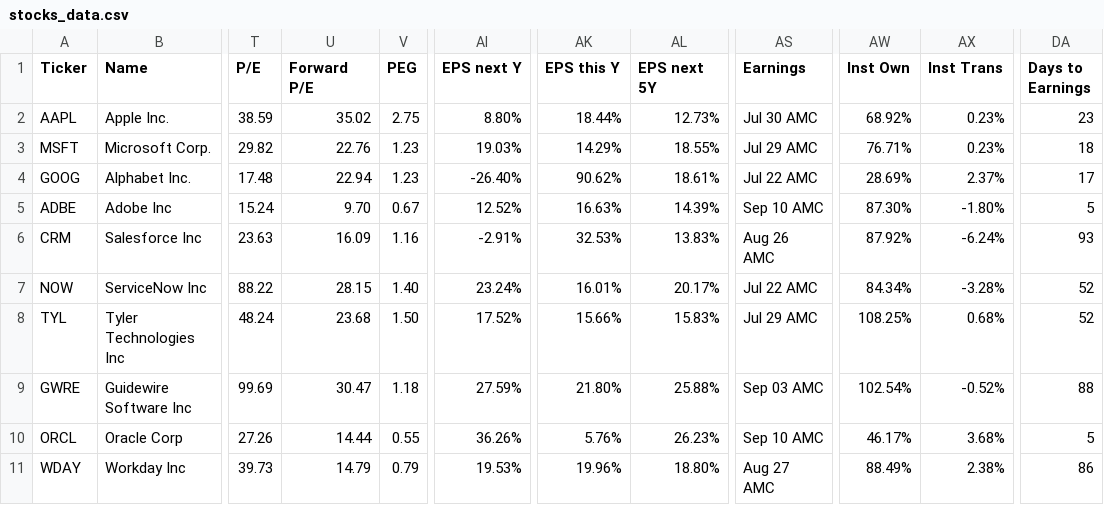
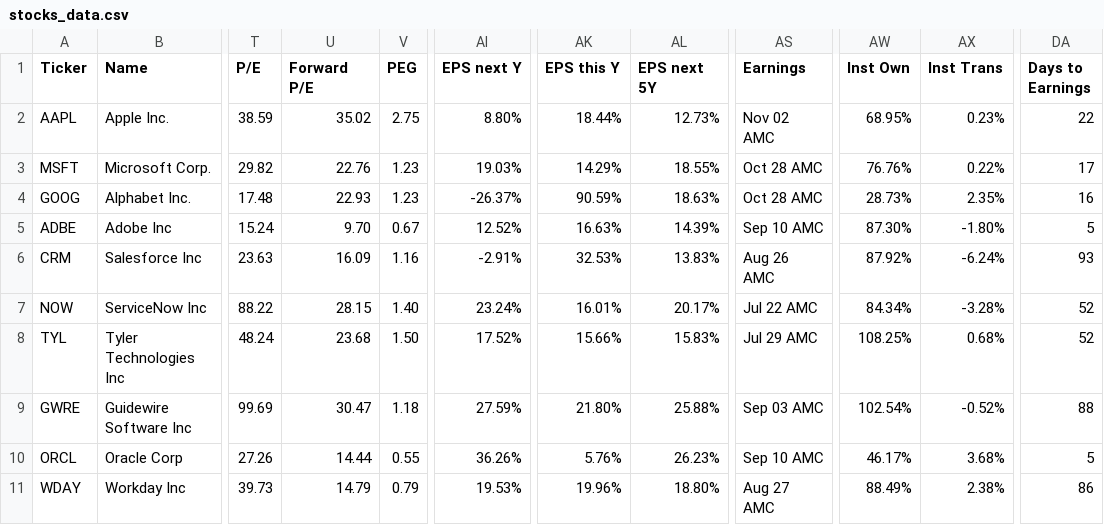
Before and after one commit to saiganesh-tanneru/stock-analyzer, a CSV file: stocks_data.csv, drawn as a sheet; only a part is shown, gaps mark what is left out; the diff names each change by its address in the sheet, - before the commit and + after, or states it on an @@ line.

```diff
--- a/stocks_data.csv
+++ b/stocks_data.csv
-AS2 (Earnings): Jul 30 AMC
+AS2 (Earnings): Nov 02 AMC
-AW2 (Inst Own): 68.92%
+AW2 (Inst Own): 68.95%
-DA2 (Days to Earnings): 23
+DA2 (Days to Earnings): 22
-AS3 (Earnings): Jul 29 AMC
+AS3 (Earnings): Oct 28 AMC
-AW3 (Inst Own): 76.71%
+AW3 (Inst Own): 76.76%
-AX3 (Inst Trans): 0.23%
+AX3 (Inst Trans): 0.22%
-DA3 (Days to Earnings): 18
+DA3 (Days to Earnings): 17
-U4 (Forward P/E): 22.94
+U4 (Forward P/E): 22.93
-AI4 (EPS next Y): -26.40%
+AI4 (EPS next Y): -26.37%
-AK4 (EPS this Y): 90.62%
+AK4 (EPS this Y): 90.59%
-AL4 (EPS next 5Y): 18.61%
+AL4 (EPS next 5Y): 18.63%
-AS4 (Earnings): Jul 22 AMC
+AS4 (Earnings): Oct 28 AMC
-AW4 (Inst Own): 28.69%
+AW4 (Inst Own): 28.73%
-AX4 (Inst Trans): 2.37%
+AX4 (Inst Trans): 2.35%
-DA4 (Days to Earnings): 17
+DA4 (Days to Earnings): 16
```
Also changed, not shown: 4 other files.
